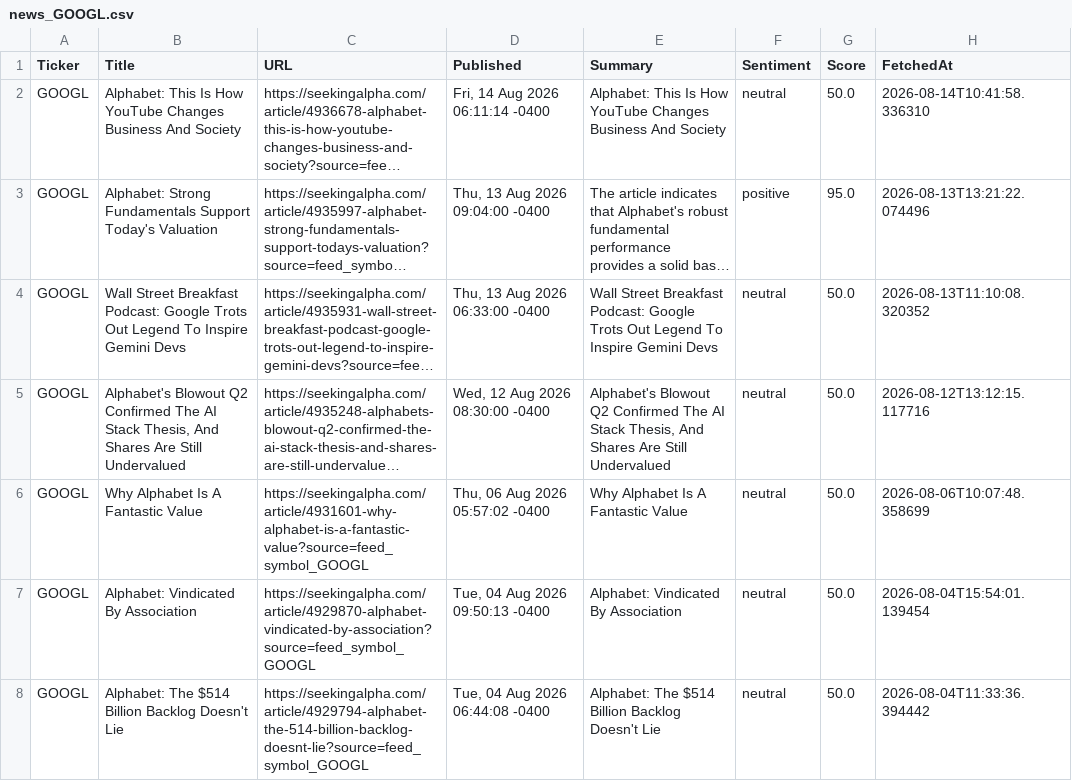
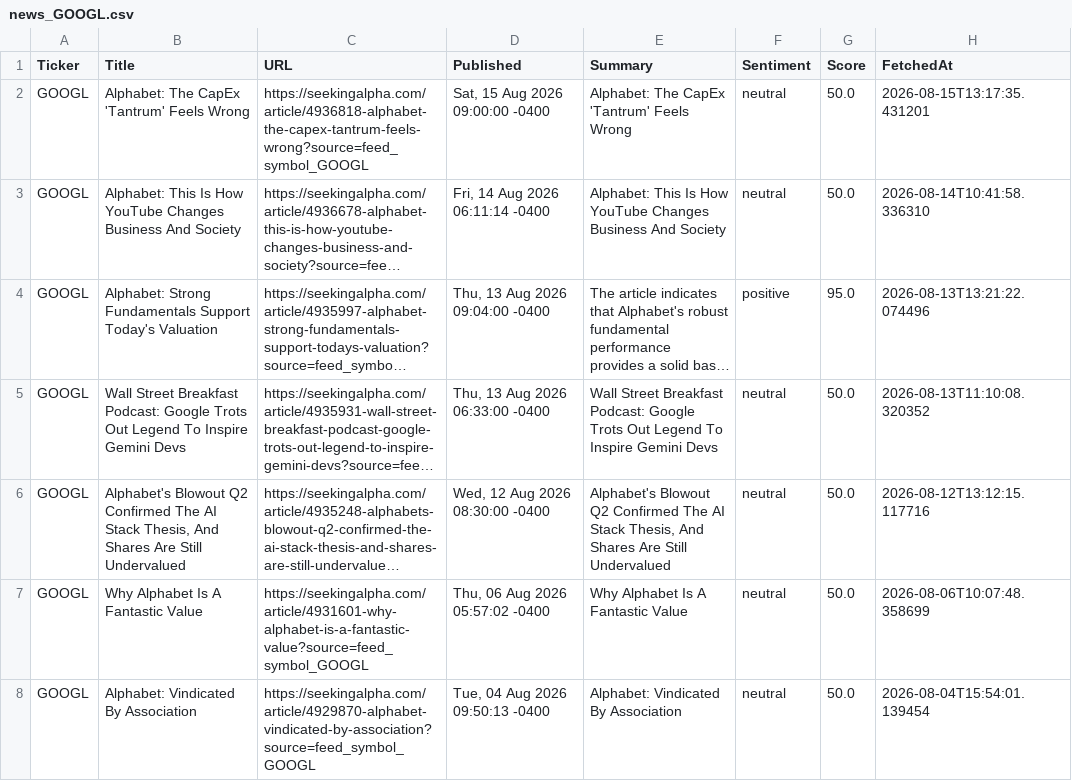
Before and after one commit to timursk99-ai/news-pipeline, a CSV file: news_GOOGL.csv, drawn as a sheet; only a part is shown; the shorter side is filled out with more unchanged rows; long unchanged cells end in …; the diff names each change by its address in the sheet, - before the commit and + after, or states it on an @@ line.

Commit message:
update news CSVs

```diff
--- a/news_GOOGL.csv
+++ b/news_GOOGL.csv
+row 2: GOOGL | Alphabet: The CapEx 'Tantrum' Feels Wrong | https://seekingalpha.com/article/4936818-alphabet-the-capex-tantrum-feels-wrong?source=feed_symbol_GOOGL | Sat, 15 Aug 2026 09:00:00 -0400 | Alphabet: The CapEx 'Tantrum' Feels Wrong | neutral | 50.0 | 2026-08-15T13:17:35.431201
```
